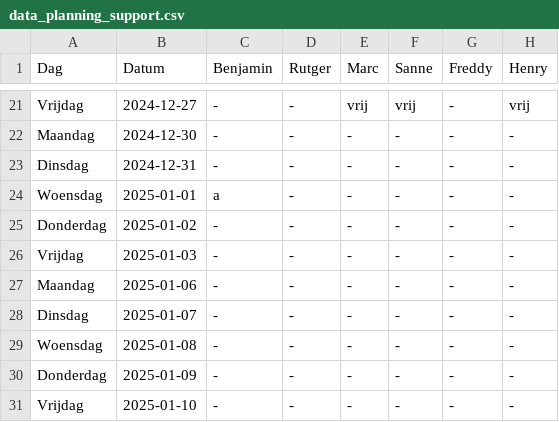
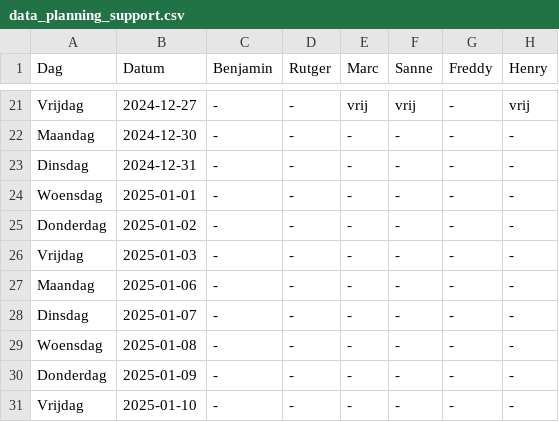
Before and after one commit to Britttvg/planning-tool, a CSV file: src/data/data_planning_support.csv, drawn as a sheet; only a part is shown, gaps mark what is left out; the diff names each change by its address in the sheet, - before the commit and + after, or states it on an @@ line.

Commit message:
Update CSV src/data/data_planning_support.csv, week 1, time 2024-12-02 19:55:26.099402

```diff
--- a/src/data/data_planning_support.csv
+++ b/src/data/data_planning_support.csv
-C24 (Benjamin): a
+C24 (Benjamin): -
```
